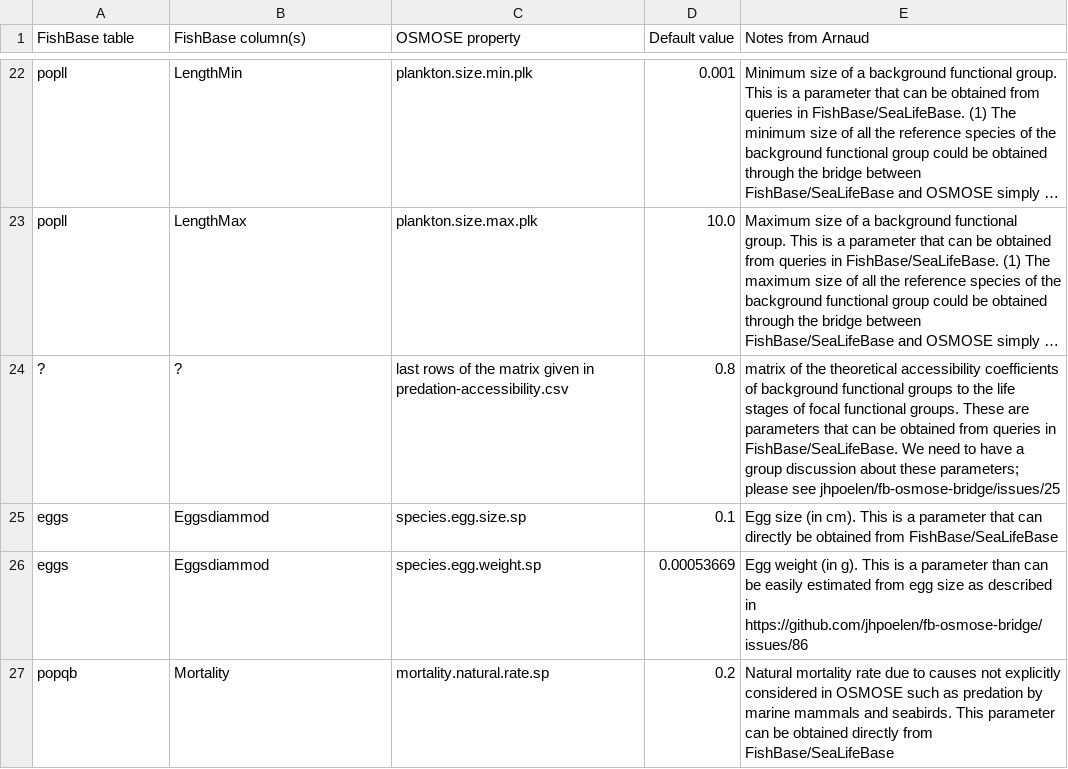
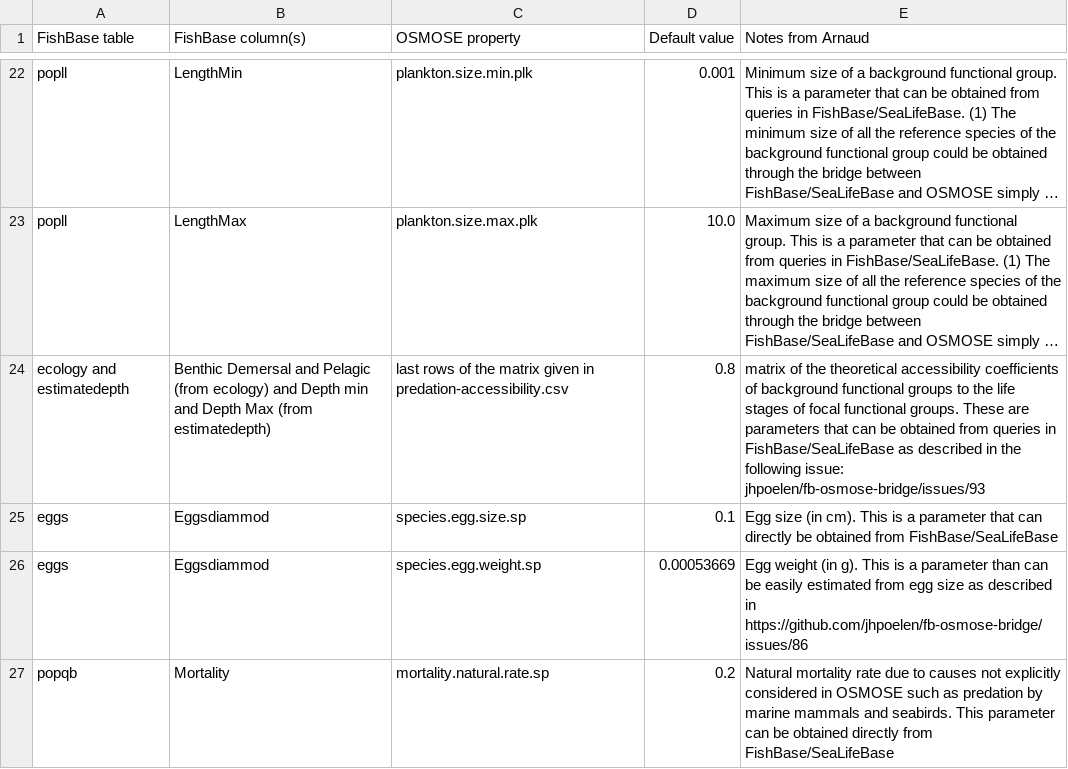
Before and after one commit to osmose-model/osmose-web-api, a CSV file: src/main/resources/com/github/jhpoelen/fbob/fishbase-mapping.csv, drawn as a sheet; only a part is shown, gaps mark what is left out; long unchanged cells end in …; the diff names each change by its address in the sheet, - before the commit and + after, or states it on an @@ line.

Commit message:
Update fishbase-mapping.csv

```diff
--- a/src/main/resources/com/github/jhpoelen/fbob/fishbase-mapping.csv
+++ b/src/main/resources/com/github/jhpoelen/fbob/fishbase-mapping.csv
-A24 (FishBase table): ?
+A24 (FishBase table): ecology and estimatedepth
-B24 (FishBase column(s)): ?
+B24 (FishBase column(s)): Benthic Demersal and Pelagic (from ecology) and Depth min and Depth Max (from estimatedepth)
-E24 (Notes from Arnaud): …queries in FishBase/SeaLifeBase. We need to have a group discussion about these parameters; please see jhpoelen/fb-osmose-bridge/issues/25
+E24 (Notes from Arnaud): …queries in FishBase/SeaLifeBase as described in the following issue: jhpoelen/fb-osmose-bridge/issues/93
```
